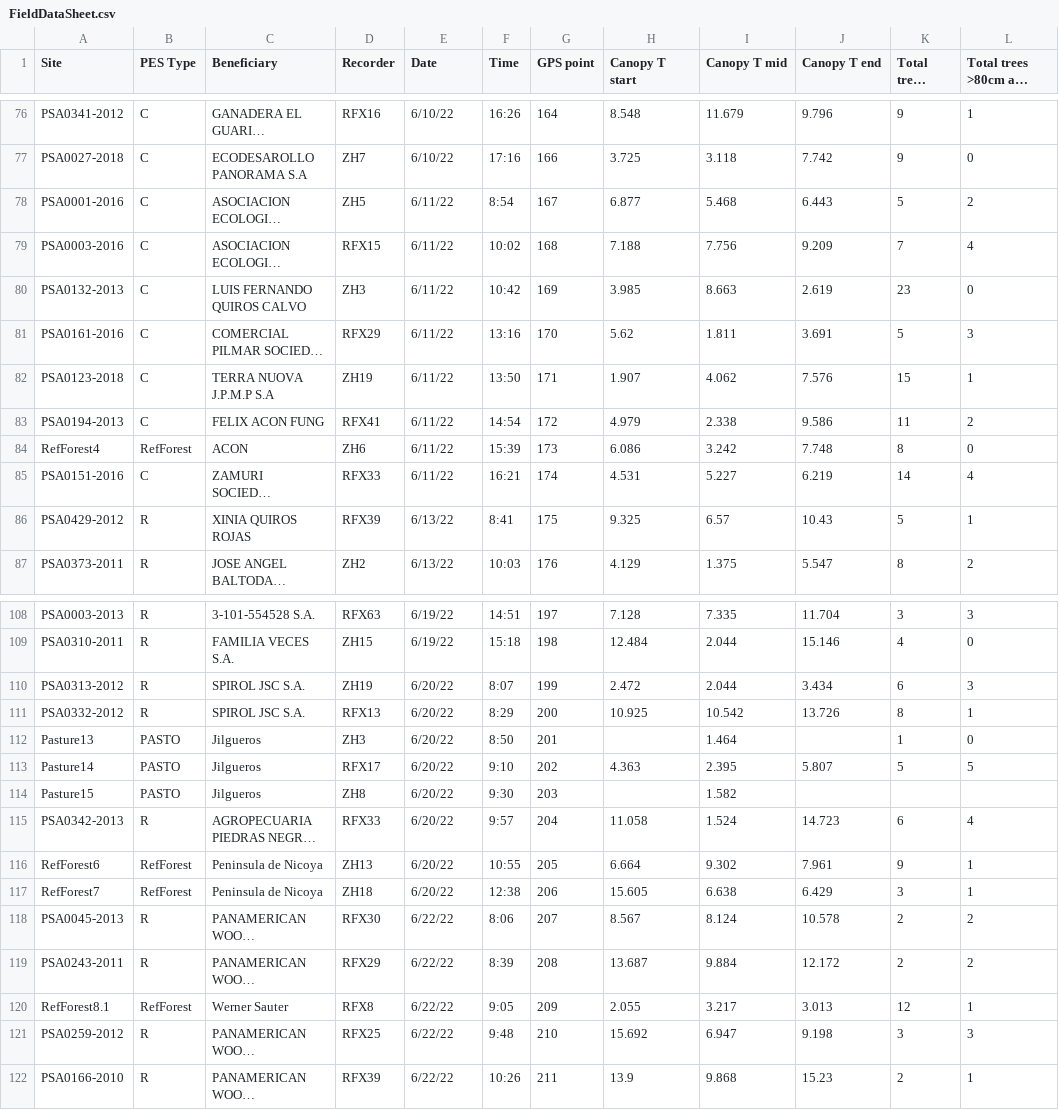
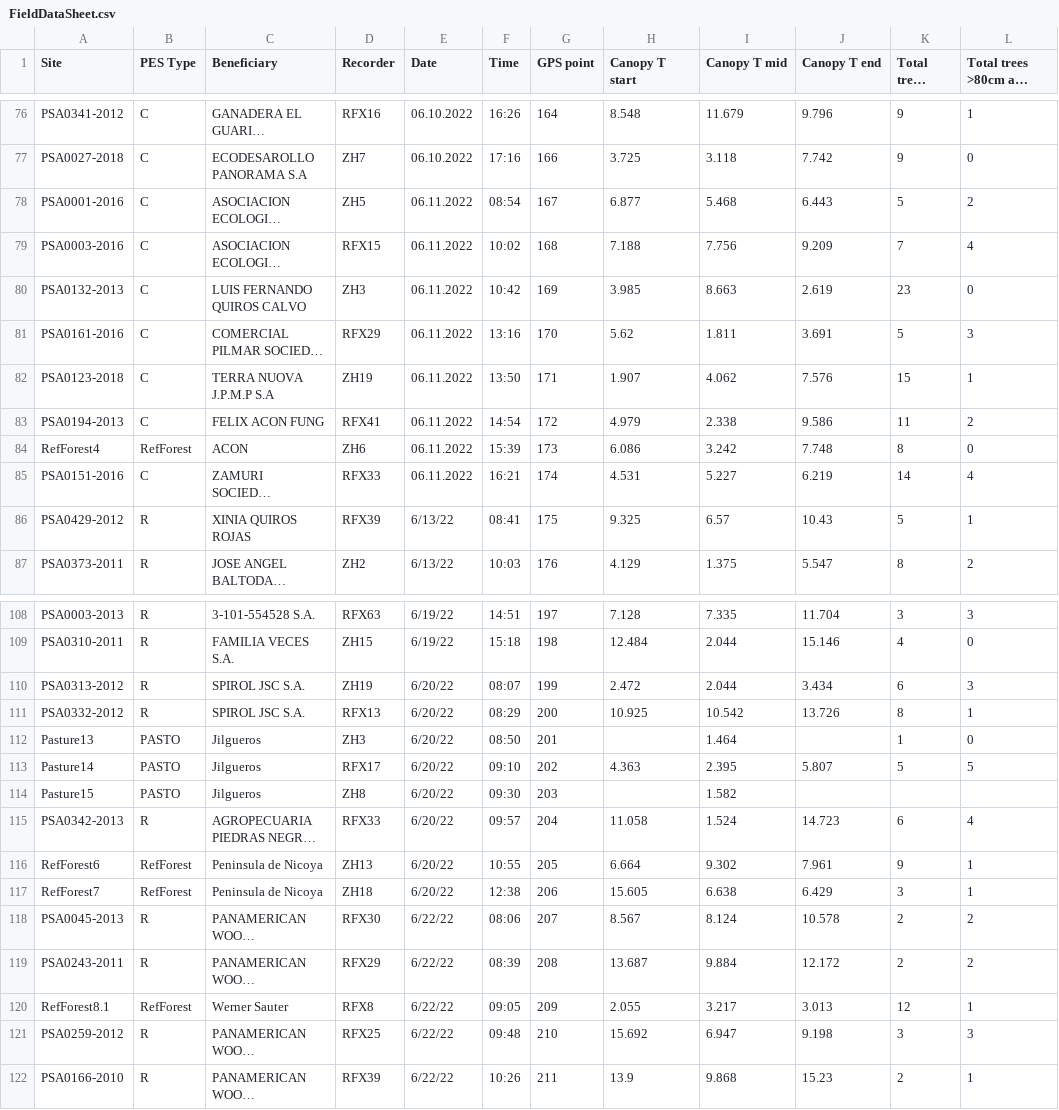
Before and after one commit to GiacomoLD97/Costa_Rica_PSA_Acoustic_Analysis, a CSV file: data/FieldDataSheet.csv, drawn as a sheet; only a part is shown, gaps mark what is left out; long unchanged cells end in …; the diff covers the shown part only; the diff names each change by its address in the sheet, - before the commit and + after, or states it on an @@ line.

```diff
--- a/data/FieldDataSheet.csv
+++ b/data/FieldDataSheet.csv
-E76:E77 (Date): 6/10/22
+E76:E77 (Date): 06.10.2022
-E78:E85 (Date): 6/11/22
+E78:E85 (Date): 06.11.2022
-F78 (Time): 8:54
+F78 (Time): 08:54
-F86 (Time): 8:41
+F86 (Time): 08:41
-F110 (Time): 8:07
+F110 (Time): 08:07
-F111 (Time): 8:29
+F111 (Time): 08:29
-F112 (Time): 8:50
+F112 (Time): 08:50
-F113 (Time): 9:10
+F113 (Time): 09:10
-F114 (Time): 9:30
+F114 (Time): 09:30
-F115 (Time): 9:57
+F115 (Time): 09:57
-F118 (Time): 8:06
+F118 (Time): 08:06
-F119 (Time): 8:39
+F119 (Time): 08:39
-F120 (Time): 9:05
+F120 (Time): 09:05
-F121 (Time): 9:48
+F121 (Time): 09:48
```
Also changed, not shown: 61 edited cells elsewhere in this file, data/identifiedminutes.csv, 34 other files.
